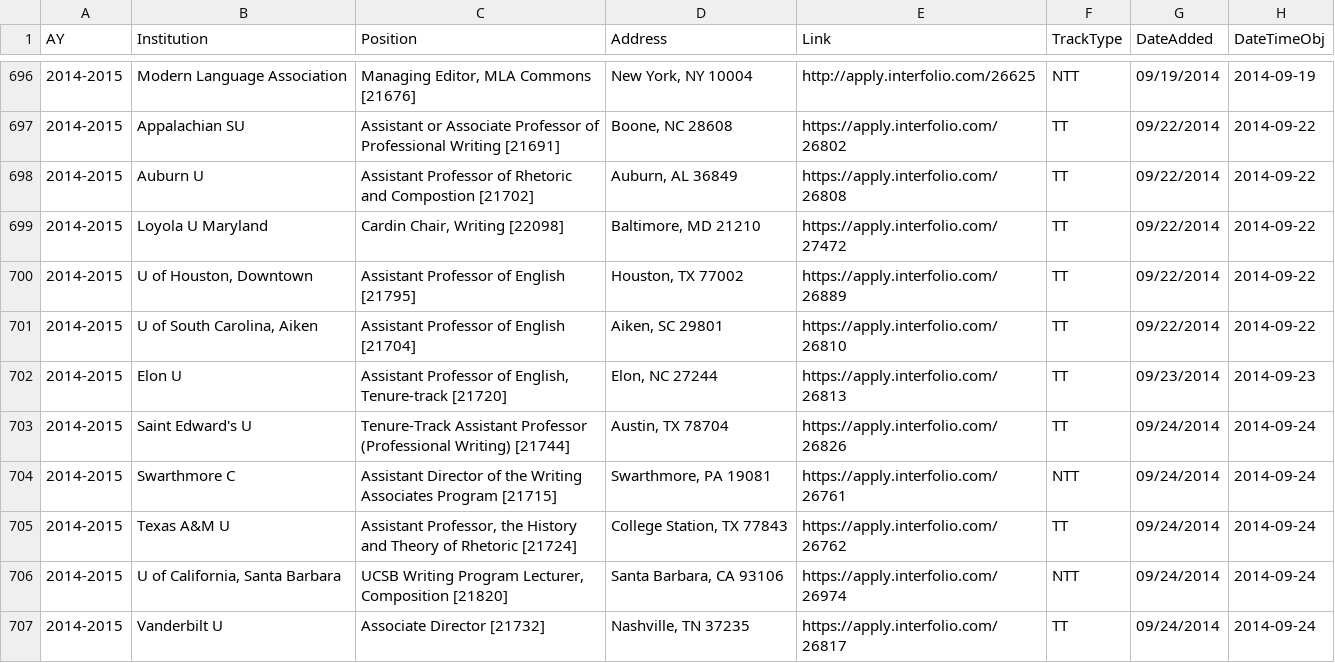
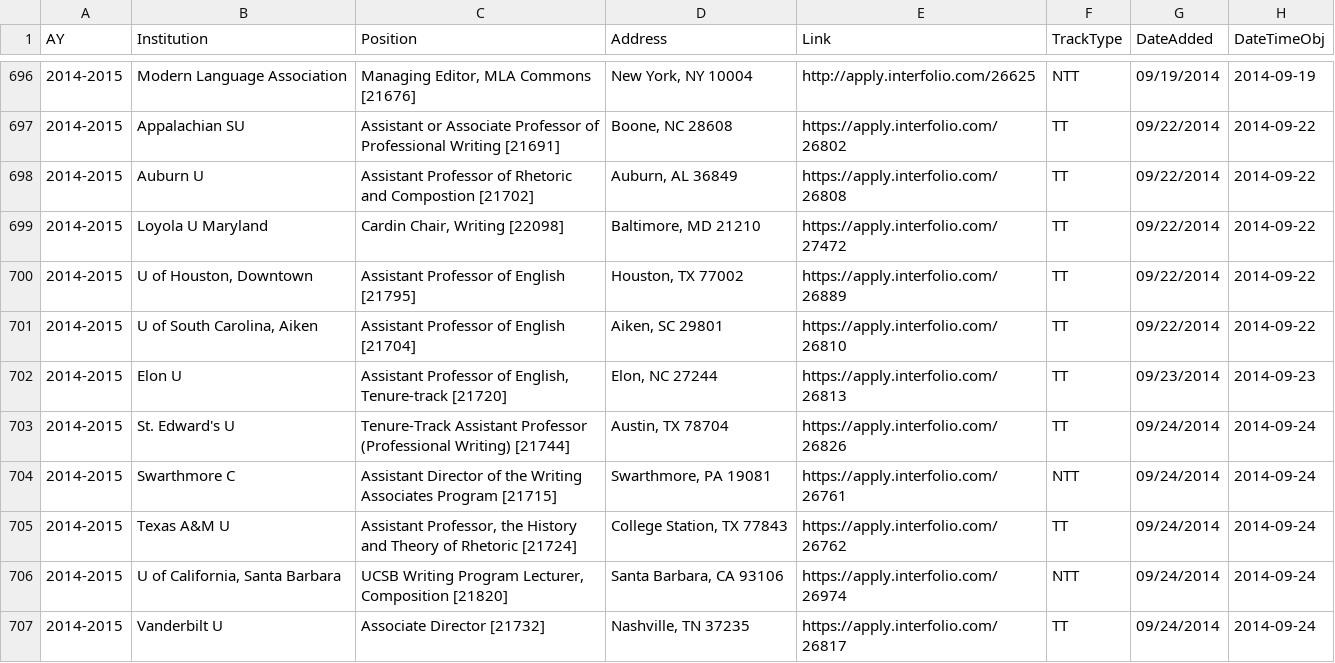
Before and after one commit to lingeringcode/rmdash, a CSV file: src/data/combined-jobs.csv, drawn as a sheet; only a part is shown, gaps mark what is left out; the diff names each change by its address in the sheet, - before the commit and + after, or states it on an @@ line.

```diff
--- a/src/data/combined-jobs.csv
+++ b/src/data/combined-jobs.csv
-B703 (Institution): Saint Edward's U
+B703 (Institution): St. Edward's U
```
Also changed, not shown: src/data/all-jobs.csv.
